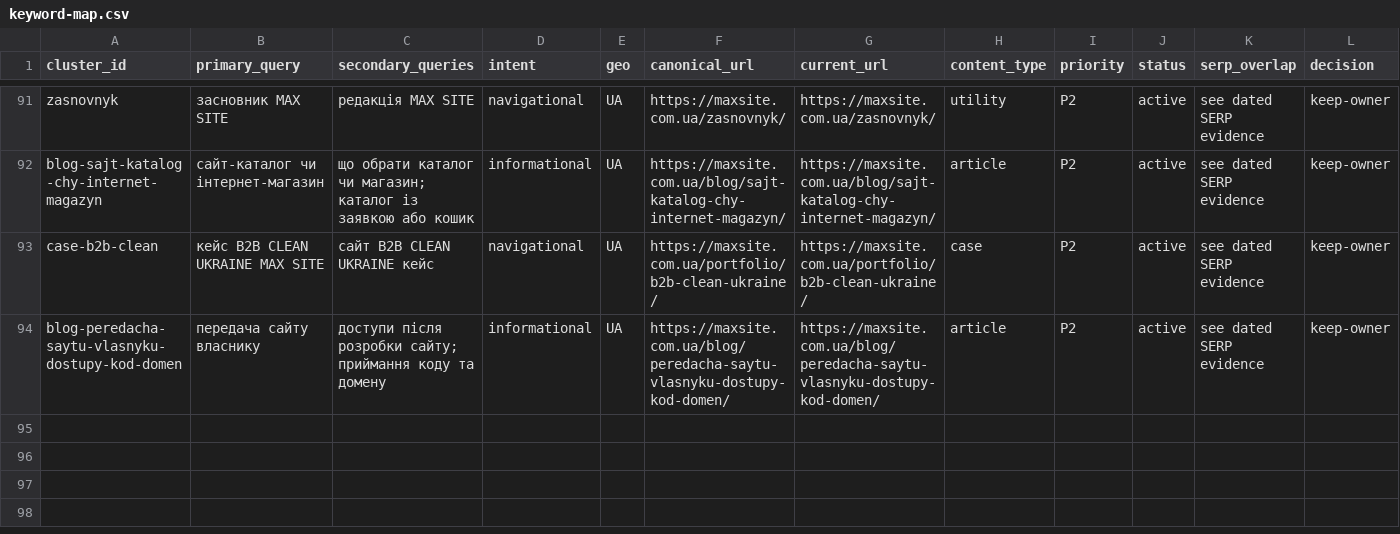
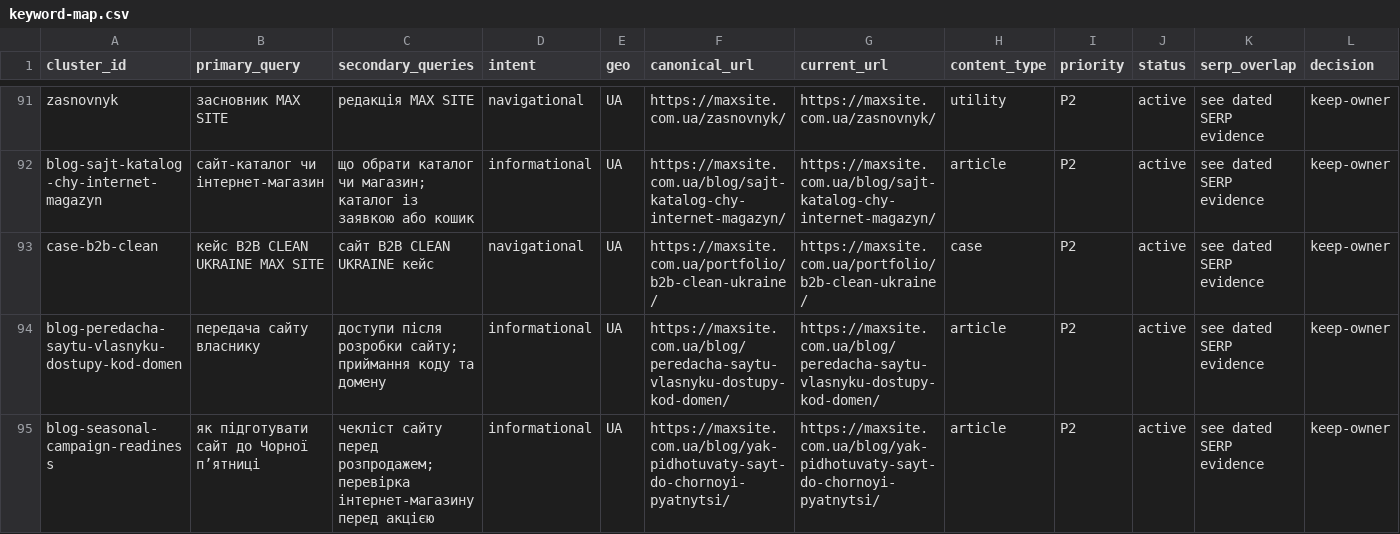
Before and after one commit to Emelkey/Max-saite, a CSV file: seo/keyword-map.csv, drawn as a sheet; only a part is shown, gaps mark what is left out; rows hold the shown columns only; the diff names each change by its address in the sheet, - before the commit and + after, or states it on an @@ line.

Commit message:
Add original seasonal campaign readiness guide and checks

```diff
--- a/seo/keyword-map.csv
+++ b/seo/keyword-map.csv
+row 95: blog-seasonal-campaign-readiness | як підготувати сайт до Чорної п’ятниці | чекліст сайту перед розпродажем; перевірка інтернет-магазину перед акцією | informational | UA | https://maxsite.com.ua/blog/yak-pidhotuvaty-sayt-do-chornoyi-pyatnytsi/ | https://maxsite.com.ua/blog/yak-pidhotuvaty-sayt-do-chornoyi-pyatnytsi/ | article | P2 | active | see dated SERP evidence | keep-owner
```
Also changed, not shown: 13 other files.
